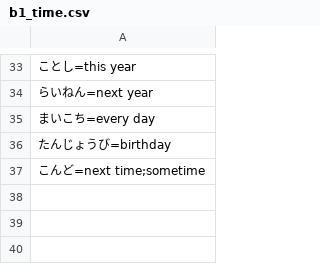
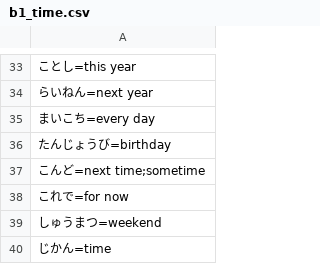
Before and after one commit to Tranqyll/Nihongo-Training, a CSV file: html/data/subjects/b1_time.csv, drawn as a sheet; only a part is shown, gaps mark what is left out.

```diff
--- a/html/data/subjects/b1_time.csv
+++ b/html/data/subjects/b1_time.csv
@@ -37 +37,4 @@
 こんど=next time;sometime
+これで=for now
+しゅうまつ=weekend
+じかん=time
```
Also changed, not shown: html/data/subjects/b1_academic.csv, html/data/subjects/b1_adjectives.csv, 5 other files.
